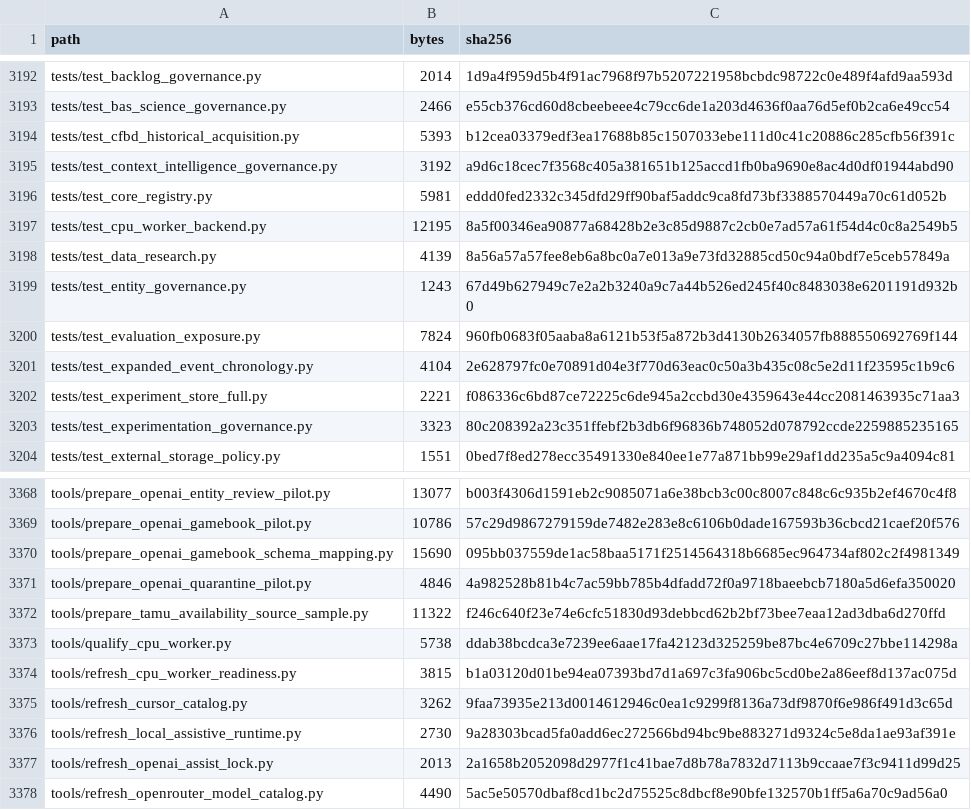
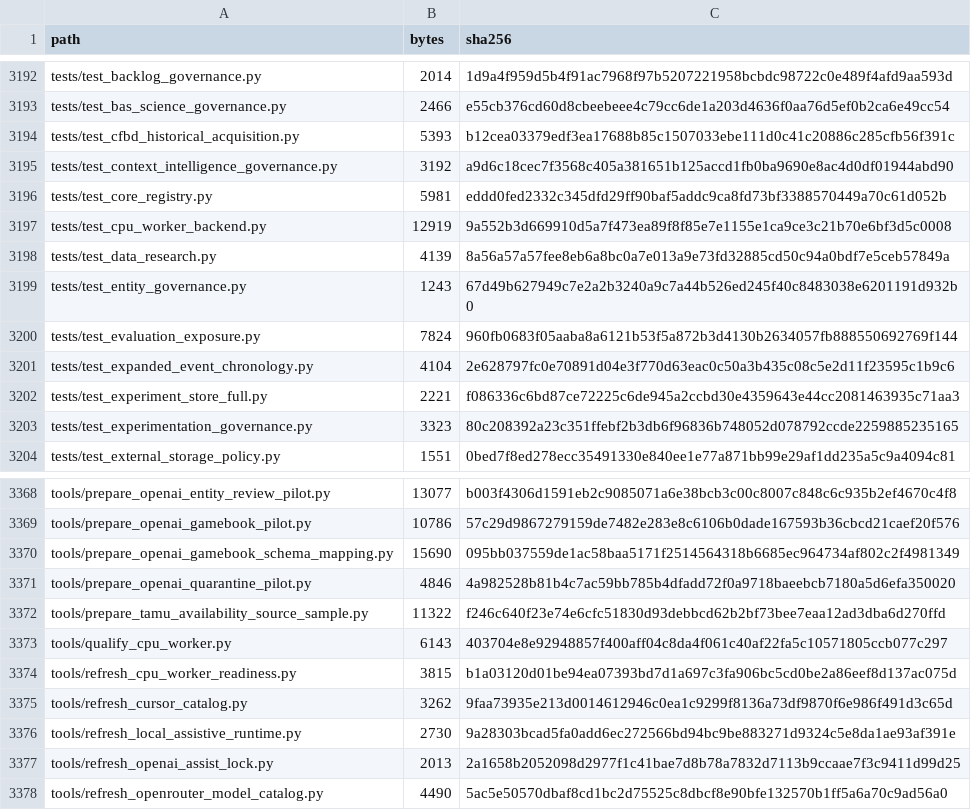
Before and after one commit to KevinSGarrett/BatteredAggieSyndrome, a CSV file: provenance/PROJECT_FILE_MANIFEST.csv, drawn as a sheet; only a part is shown, gaps mark what is left out.

```diff
--- a/provenance/PROJECT_FILE_MANIFEST.csv
+++ b/provenance/PROJECT_FILE_MANIFEST.csv
@@ -3196,3 +3196,3 @@ tests/test_context_intelligence_governance.py,3192,a9d6c18cec7f3568c405a381651b1
 tests/test_core_registry.py,5981,eddd0fed2332c345dfd29ff90baf5addc9ca8fd73bf3388570449a70c61d052b
-tests/test_cpu_worker_backend.py,12195,8a5f00346ea90877a68428b2e3c85d9887c2cb0e7ad57a61f54d4c0c8a2549b5
+tests/test_cpu_worker_backend.py,12919,9a552b3d669910d5a7f473ea89f8f85e7e1155e1ca9ce3c21b70e6bf3d5c0008
 tests/test_data_research.py,4139,8a56a57a57fee8eb6a8bc0a7e013a9e73fd32885cd50c94a0bdf7e5ceb57849a
@@ -3372,3 +3372,3 @@ tools/prepare_openai_quarantine_pilot.py,4846,4a982528b81b4c7ac59bb785b4dfadd72f
 tools/prepare_tamu_availability_source_sample.py,11322,f246c640f23e74e6cfc51830d93debbcd62b2bf73bee7eaa12ad3dba6d270ffd
-tools/qualify_cpu_worker.py,5738,ddab38bcdca3e7239ee6aae17fa42123d325259be87bc4e6709c27bbe114298a
+tools/qualify_cpu_worker.py,6143,403704e8e92948857f400aff04c8da4f061c40af22fa5c10571805ccb077c297
 tools/refresh_cpu_worker_readiness.py,3815,b1a03120d01be94ea07393bd7d1a697c3fa906bc5cd0be2a86eef8d137ac075d
```
Also changed, not shown: 3 other files.
